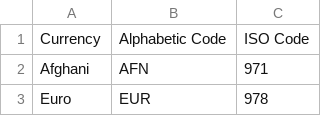
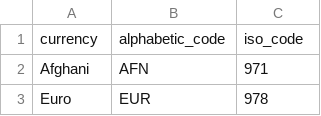
Before and after one commit to deepcausality-rs/fluvio-examples, a CSV file: data/cur/currency-code-list-one.csv, drawn as a sheet; only a part is shown; removed rows and columns are numbered as before the commit, all else as after; the diff names each change by its address in the sheet, - before the commit and + after, or states it on an @@ line.

```diff
--- a/data/cur/currency-code-list-one.csv
+++ b/data/cur/currency-code-list-one.csv
-row 1: Currency | Alphabetic Code | ISO Code
+row 1: currency | alphabetic_code | iso_code
```
Also changed, not shown: 37 other files.
